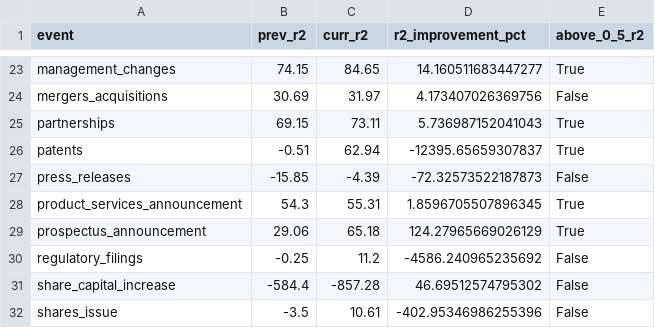
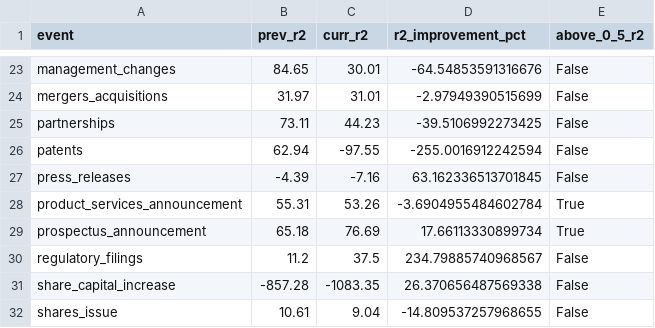
Before and after one commit to siwei-feng1/finespresso-modelling, a CSV file: reports/model_comparison_regression.csv, drawn as a sheet; only a part is shown, gaps mark what is left out; the diff covers the shown part only; the diff names each change by its address in the sheet, - before the commit and + after, or states it on an @@ line.

```diff
--- a/reports/model_comparison_regression.csv
+++ b/reports/model_comparison_regression.csv
-B23 (prev_r2): 74.15
+B23 (prev_r2): 84.65
-C23 (curr_r2): 84.65
+C23 (curr_r2): 30.01
-D23 (r2_improvement_pct): 14.160511683447277
+D23 (r2_improvement_pct): -64.54853591316676
-E23 (above_0_5_r2): True
+E23 (above_0_5_r2): False
-B24 (prev_r2): 30.69
+B24 (prev_r2): 31.97
-C24 (curr_r2): 31.97
+C24 (curr_r2): 31.01
-D24 (r2_improvement_pct): 4.173407026369756
+D24 (r2_improvement_pct): -2.97949390515699
-B25 (prev_r2): 69.15
+B25 (prev_r2): 73.11
-C25 (curr_r2): 73.11
+C25 (curr_r2): 44.23
-D25 (r2_improvement_pct): 5.736987152041043
+D25 (r2_improvement_pct): -39.5106992273425
-E25:E26 (above_0_5_r2): True
+E25:E26 (above_0_5_r2): False
-B26 (prev_r2): -0.51
+B26 (prev_r2): 62.94
-C26 (curr_r2): 62.94
+C26 (curr_r2): -97.55
-D26 (r2_improvement_pct): -12395.65659307837
+D26 (r2_improvement_pct): -255.0016912242594
-B27 (prev_r2): -15.85
+B27 (prev_r2): -4.39
-C27 (curr_r2): -4.39
+C27 (curr_r2): -7.16
-D27 (r2_improvement_pct): -72.32573522187873
+D27 (r2_improvement_pct): 63.162336513701845
-B28 (prev_r2): 54.3
+B28 (prev_r2): 55.31
-C28 (curr_r2): 55.31
+C28 (curr_r2): 53.26
-D28 (r2_improvement_pct): 1.8596705507896345
+D28 (r2_improvement_pct): -3.6904955484602784
-B29 (prev_r2): 29.06
+B29 (prev_r2): 65.18
-C29 (curr_r2): 65.18
+C29 (curr_r2): 76.69
-D29 (r2_improvement_pct): 124.27965669026129
+D29 (r2_improvement_pct): 17.66113330899734
-B30 (prev_r2): -0.25
+B30 (prev_r2): 11.2
-C30 (curr_r2): 11.2
+C30 (curr_r2): 37.5
-D30 (r2_improvement_pct): -4586.240965235692
+D30 (r2_improvement_pct): 234.79885740968567
-B31 (prev_r2): -584.4
+B31 (prev_r2): -857.28
-C31 (curr_r2): -857.28
+C31 (curr_r2): -1083.35
-D31 (r2_improvement_pct): 46.69512574795302
+D31 (r2_improvement_pct): 26.370656487569338
-B32 (prev_r2): -3.5
+B32 (prev_r2): 10.61
-C32 (curr_r2): 10.61
+C32 (curr_r2): 9.04
-D32 (r2_improvement_pct): -402.95346986255396
+D32 (r2_improvement_pct): -14.809537257968655
```
Also changed, not shown: 74 edited cells elsewhere in this file, data/quality_metrics/cleaning_metrics.csv, data/versions/versions.csv, 19 other files.
